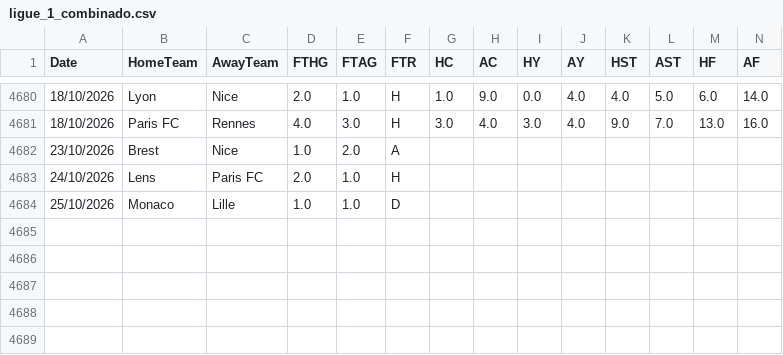
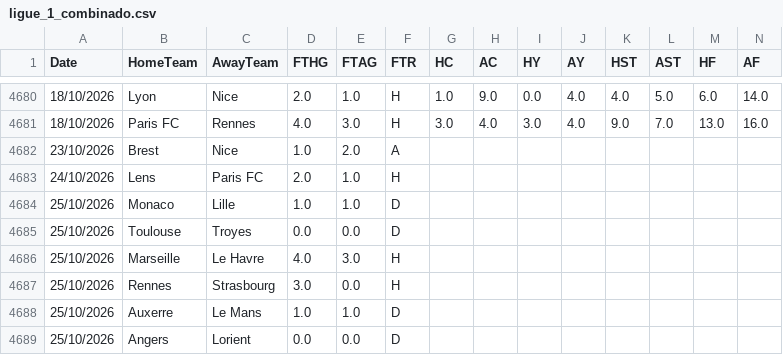
Before and after one commit to hectormera4-dotcom/premier-picks, a CSV file: ligue_1_combinado.csv, drawn as a sheet; only a part is shown, gaps mark what is left out; rows hold the shown columns only; the diff names each change by its address in the sheet, - before the commit and + after, or states it on an @@ line.

```diff
--- a/ligue_1_combinado.csv
+++ b/ligue_1_combinado.csv
+row 4685: 25/10/2026 | Toulouse | Troyes | 0.0 | 0.0 | D
+row 4686: 25/10/2026 | Marseille | Le Havre | 4.0 | 3.0 | H
+row 4687: 25/10/2026 | Rennes | Strasbourg | 3.0 | 0.0 | H
+row 4688: 25/10/2026 | Auxerre | Le Mans | 1.0 | 1.0 | D
+row 4689: 25/10/2026 | Angers | Lorient | 0.0 | 0.0 | D
```
Also changed, not shown: bundesliga_combinado.csv, eredivisie_combinado.csv, 4 other files.
